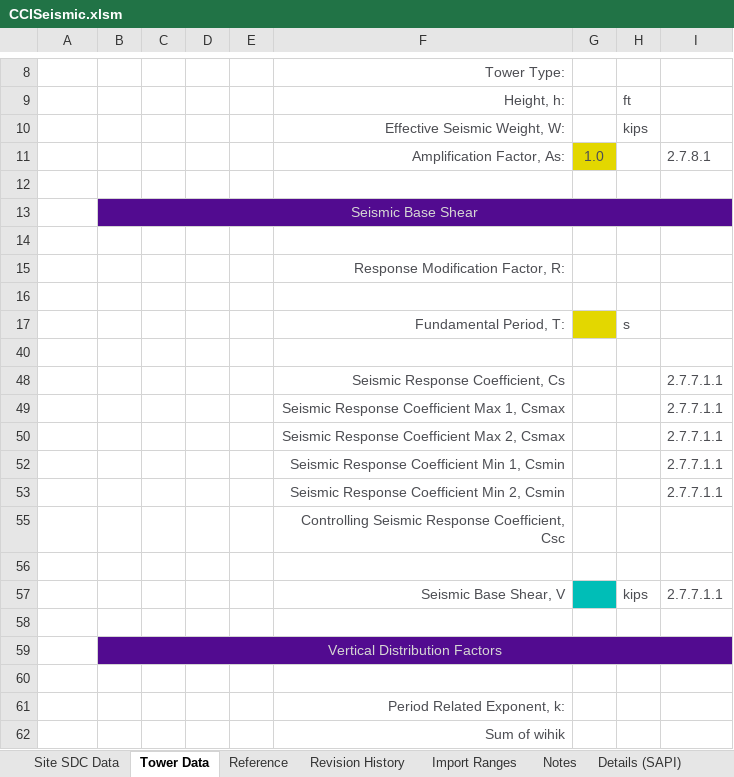
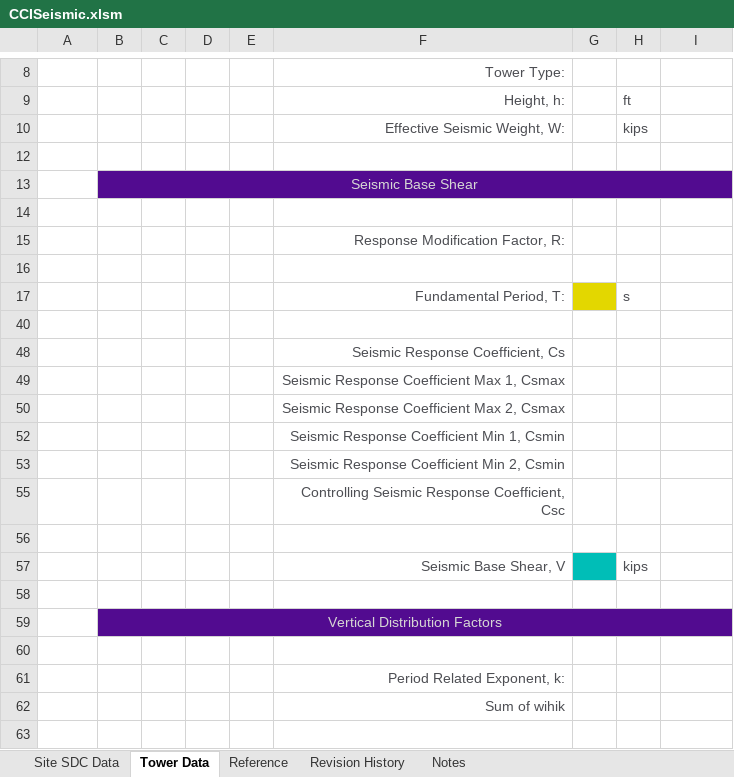
Before and after one commit to mrudolp1/Datatransfererer-NuGet, an Excel workbook: DataTransferer/Templates/CCISeismic.xlsm, sheet Tower Data, drawn as a sheet; only a part is shown, gaps mark what is left out; the shorter side is filled out with more unchanged rows; values as stored, in another font and other column widths than the file's, no borders; charts and pictures not drawn; the diff names each change by its address in the sheet, - before the commit and + after, or states it on an @@ line.

```diff
--- a/DataTransferer/Templates/CCISeismic.xlsm (sheet Tower Data)
+++ b/DataTransferer/Templates/CCISeismic.xlsm (sheet Tower Data)
@@ sheet tab hidden: Import Ranges @@
@@ sheet tab hidden: Details (SAPI) @@
-row 11:  |  |  |  |  | Amplification Factor, As: | 1.0 |  | 2.7.8.1
-I48:I50: 2.7.7.1.1
+I48:I50: (empty)
-I52:I53: 2.7.7.1.1
+I52:I53: (empty)
-I57: 2.7.7.1.1
+I57: (empty)
```
Also changed, not shown: sheet Revision History, sheet Reference, sheet Notes, sheet Site SDC Data, hidden cells, charts or pictures, 1 other file.
